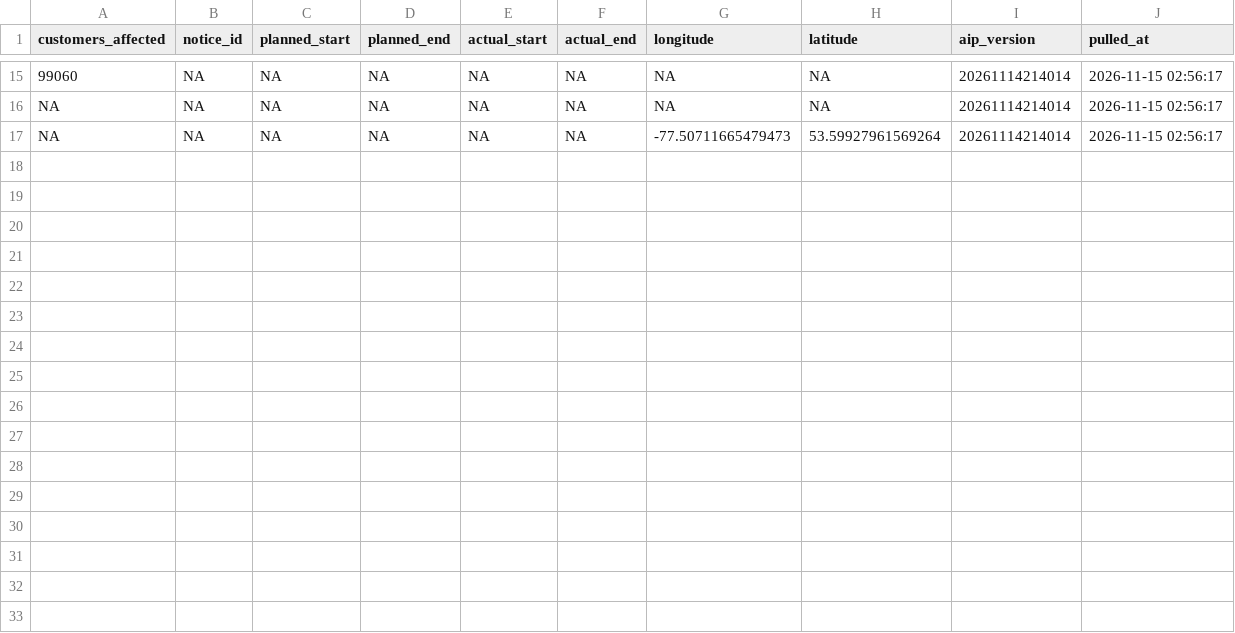
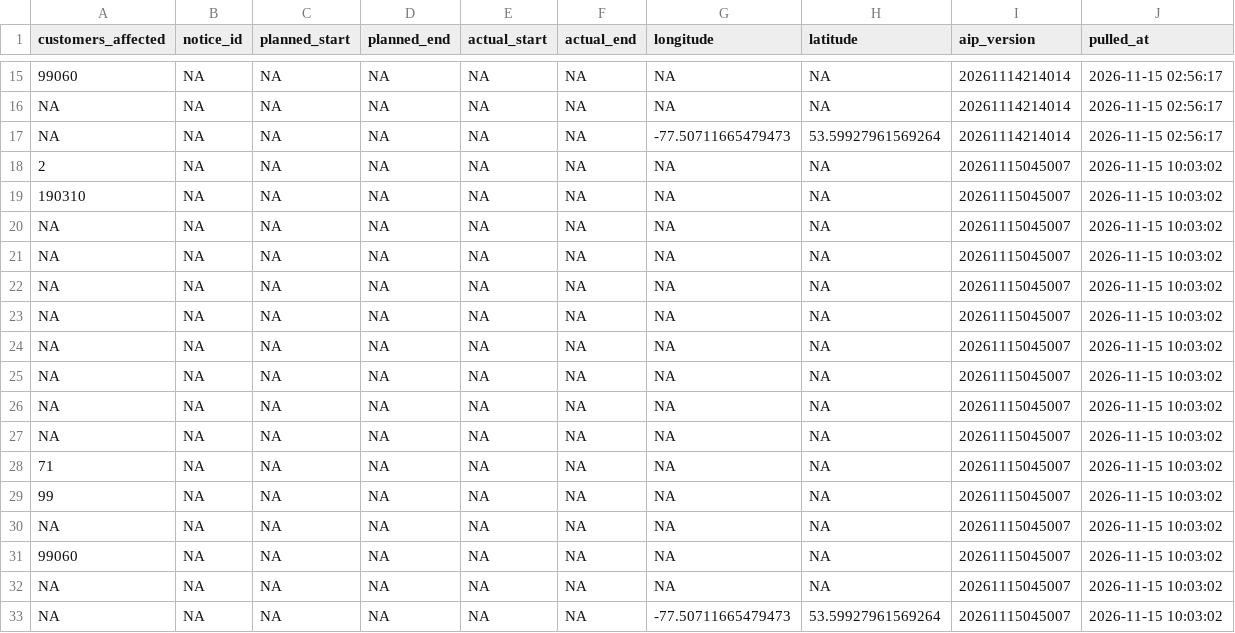
Before and after one commit to hdoyle21/hydro_qc, a CSV file: data/planned/2026-11-15.csv, drawn as a sheet; only a part is shown, gaps mark what is left out; the diff names each change by its address in the sheet, - before the commit and + after, or states it on an @@ line.

```diff
--- a/data/planned/2026-11-15.csv
+++ b/data/planned/2026-11-15.csv
+row 18: 2 | NA | NA | NA | NA | NA | NA | NA | 20261115045007 | 2026-11-15 10:03:02
+row 19: 190310 | NA | NA | NA | NA | NA | NA | NA | 20261115045007 | 2026-11-15 10:03:02
+row 20: NA | NA | NA | NA | NA | NA | NA | NA | 20261115045007 | 2026-11-15 10:03:02
+row 21: NA | NA | NA | NA | NA | NA | NA | NA | 20261115045007 | 2026-11-15 10:03:02
+row 22: NA | NA | NA | NA | NA | NA | NA | NA | 20261115045007 | 2026-11-15 10:03:02
+row 23: NA | NA | NA | NA | NA | NA | NA | NA | 20261115045007 | 2026-11-15 10:03:02
+row 24: NA | NA | NA | NA | NA | NA | NA | NA | 20261115045007 | 2026-11-15 10:03:02
+row 25: NA | NA | NA | NA | NA | NA | NA | NA | 20261115045007 | 2026-11-15 10:03:02
+row 26: NA | NA | NA | NA | NA | NA | NA | NA | 20261115045007 | 2026-11-15 10:03:02
+row 27: NA | NA | NA | NA | NA | NA | NA | NA | 20261115045007 | 2026-11-15 10:03:02
+row 28: 71 | NA | NA | NA | NA | NA | NA | NA | 20261115045007 | 2026-11-15 10:03:02
+row 29: 99 | NA | NA | NA | NA | NA | NA | NA | 20261115045007 | 2026-11-15 10:03:02
+row 30: NA | NA | NA | NA | NA | NA | NA | NA | 20261115045007 | 2026-11-15 10:03:02
+row 31: 99060 | NA | NA | NA | NA | NA | NA | NA | 20261115045007 | 2026-11-15 10:03:02
+row 32: NA | NA | NA | NA | NA | NA | NA | NA | 20261115045007 | 2026-11-15 10:03:02
+row 33: NA | NA | NA | NA | NA | NA | -77.50711665479473 | 53.59927961569264 | 20261115045007 | 2026-11-15 10:03:02
```
Also changed, not shown: data/outages/2026-11-15.csv.
